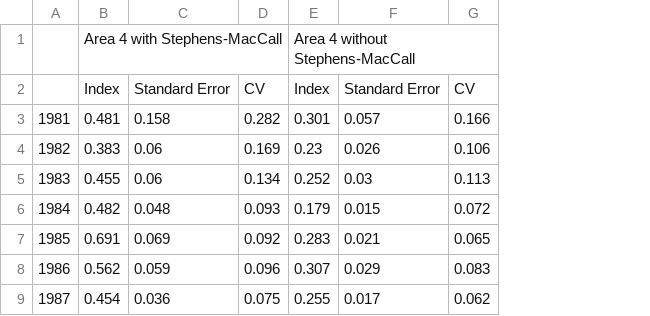
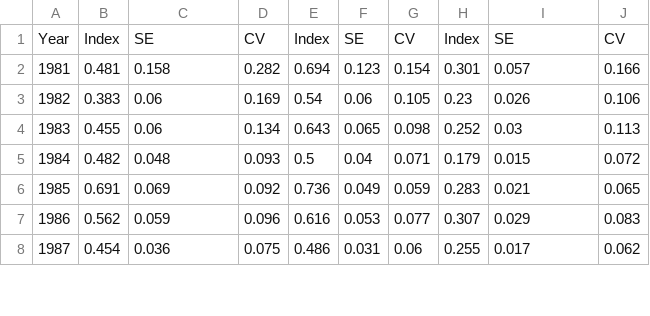
Before and after one commit to melissamonk-NOAA/China2015, a CSV file: txt_files/WA_dock_all.csv, drawn as a sheet; only a part is shown; removed rows and columns are numbered as before the commit, all else as after; the diff names each change by its address in the sheet, - before the commit and + after, or states it on an @@ line.

```diff
--- a/txt_files/WA_dock_all.csv
+++ b/txt_files/WA_dock_all.csv
+column E, rows 1-8: Index | 0.694 | 0.54 | 0.643 | 0.5 | 0.736 | 0.616 | 0.486
+column F, rows 1-8: SE | 0.123 | 0.06 | 0.065 | 0.04 | 0.049 | 0.053 | 0.031
+column G, rows 1-8: CV | 0.154 | 0.105 | 0.098 | 0.071 | 0.059 | 0.077 | 0.06
-row 1:  | Area 4 with Stephens-MacCall |  |  | Area 4 without Stephens-MacCall
@@ column A renumbered in row 1 @@
-C1: Standard Error
+C1: SE
-I1: Standard Error
+I1: SE
```
Also changed, not shown: txt_files/CA_comm_removals.csv, txt_files/CA_rec_removals.csv, 19 other files.
